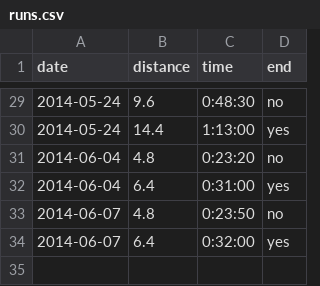
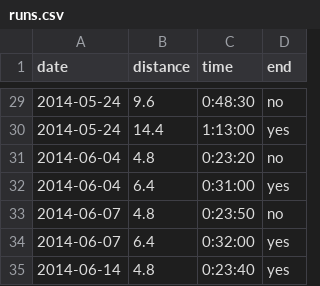
Before and after one commit to rob-in-europe/running, a CSV file: data/runs.csv, drawn as a sheet; only a part is shown, gaps mark what is left out.

Commit message:
Hot and humid this morning

```diff
--- a/data/runs.csv
+++ b/data/runs.csv
@@ -34 +34,2 @@ date,distance,time,end
 2014-06-07,6.4,0:32:00,yes
+2014-06-14,4.8,0:23:40,yes
```
